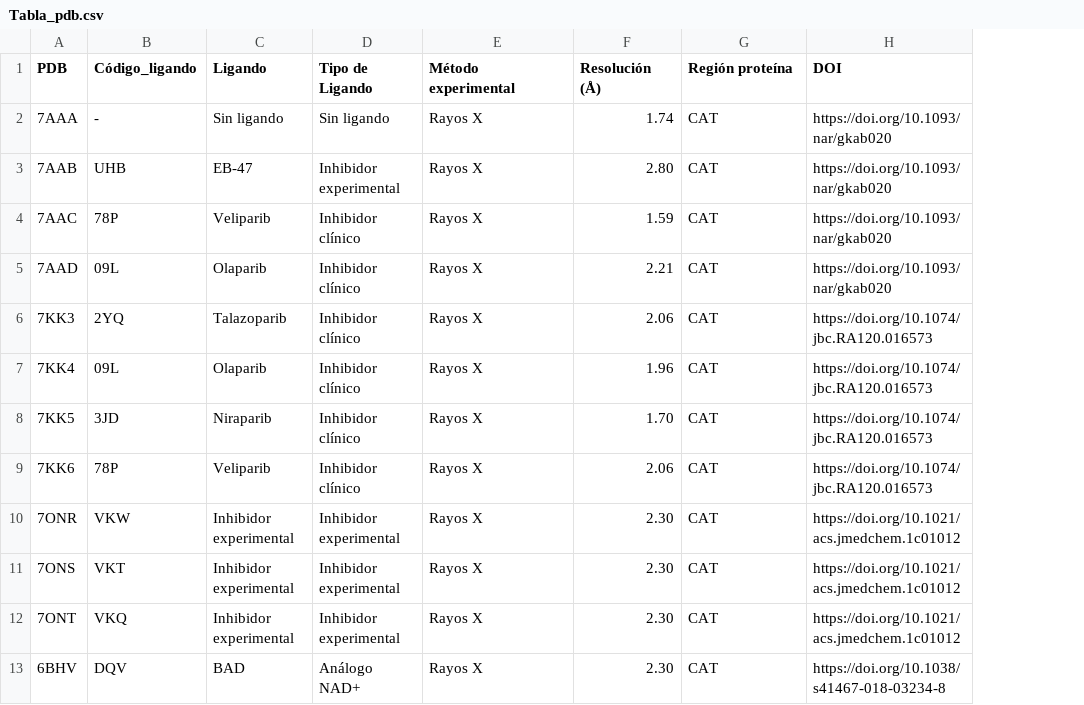
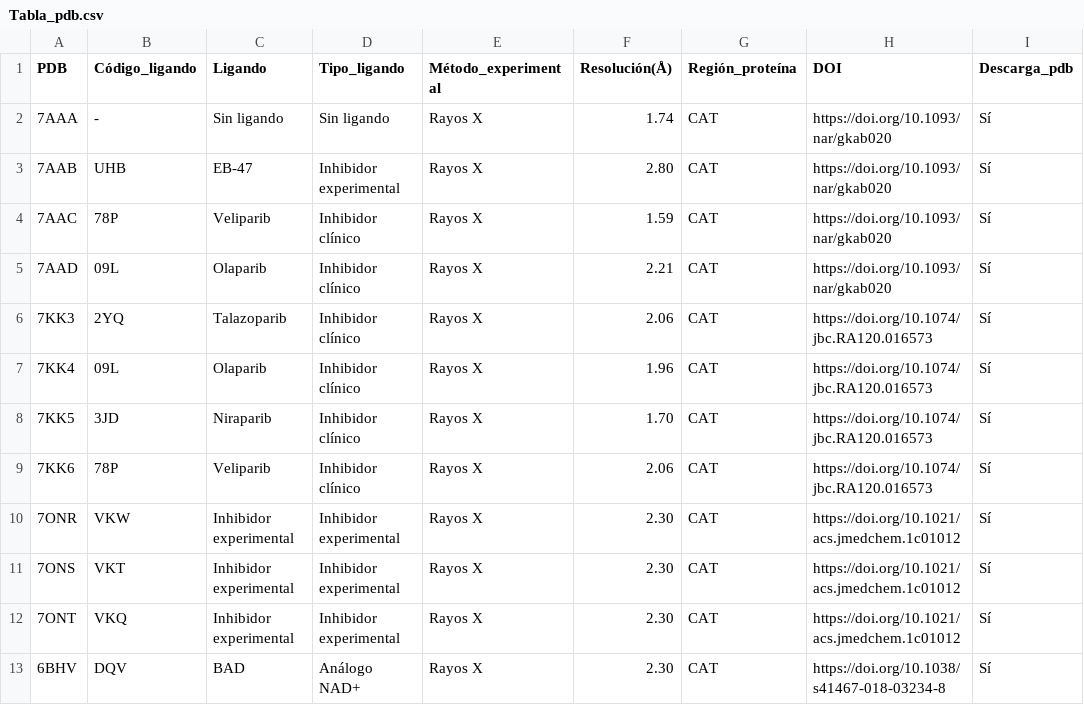
Before and after one commit to AndoniM12/PARP1-Virtual-Screening, a CSV file: Info_adicional/Tabla_pdb.csv, drawn as a sheet; only a part is shown; the diff names each change by its address in the sheet, - before the commit and + after, or states it on an @@ line.

```diff
--- a/Info_adicional/Tabla_pdb.csv
+++ b/Info_adicional/Tabla_pdb.csv
+column I (Descarga_pdb), rows 2-13: all Sí
-D1: Tipo de Ligando
+D1: Tipo_ligando
-E1: Método experimental
+E1: Método_experimental
-F1: Resolución (Å)
+F1: Resolución(Å)
-G1: Región proteína
+G1: Región_proteína
```
Also changed, not shown: 4 other files.
